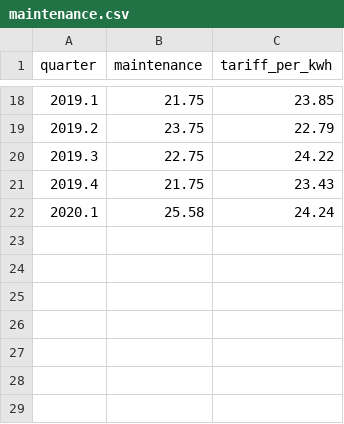
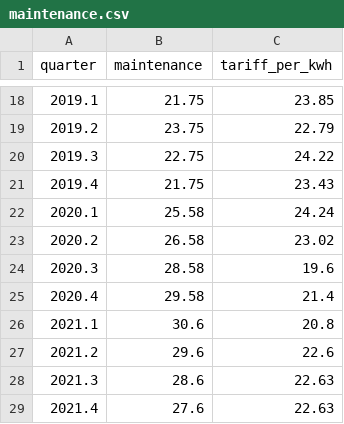
Before and after one commit to goldslime123/csc2008Flask, a CSV file: flaskUI/temp/maintenance.csv, drawn as a sheet; only a part is shown, gaps mark what is left out.

```diff
--- a/flaskUI/temp/maintenance.csv
+++ b/flaskUI/temp/maintenance.csv
@@ -22 +22,8 @@ quarter,maintenance,tariff_per_kwh
 2020.1,25.58,24.24
+2020.2,26.58,23.02
+2020.3,28.58,19.6
+2020.4,29.58,21.4
+2021.1,30.6,20.8
+2021.2,29.6,22.6
+2021.3,28.6,22.63
+2021.4,27.6,22.63
```
Also changed, not shown: flaskUI/temp/crudeoil.csv, 17 other files.
